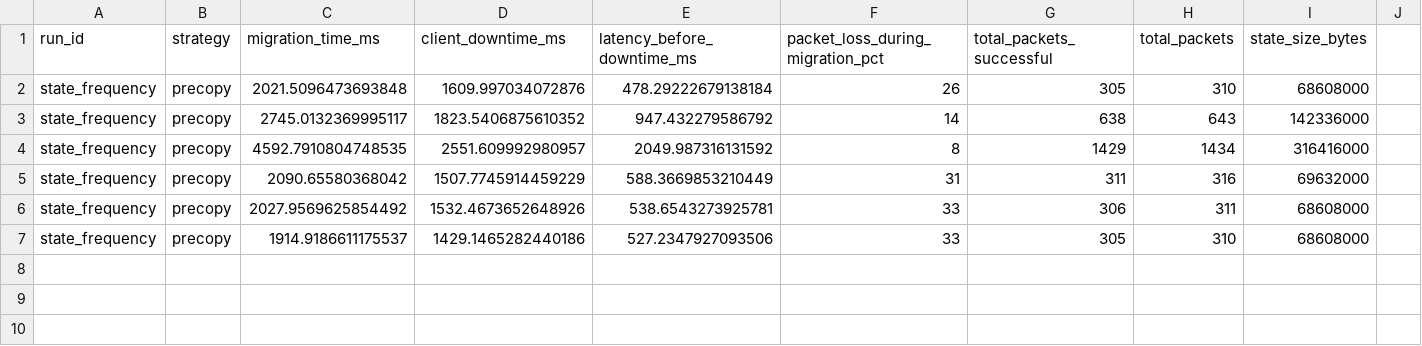
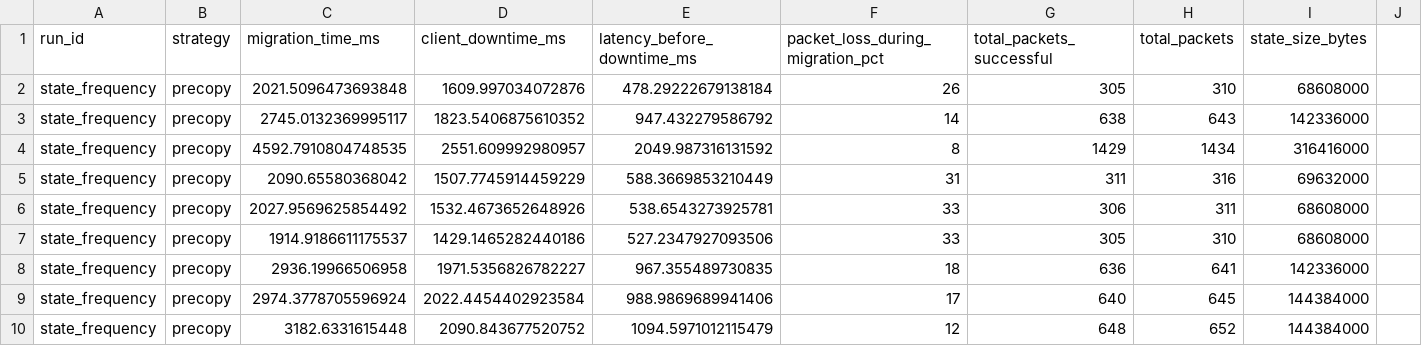
Before and after one commit to 3rd-semester-project/state-migration-bench, a CSV file: results/metrics_state_frequency.csv, drawn as a sheet; only a part is shown; the diff covers the shown part only; the diff names each change by its address in the sheet, - before the commit and + after, or states it on an @@ line.

Commit message:
Enhance metrics logging by adding full config as JSON and updating CSV output; add new state frequency data

```diff
--- a/results/metrics_state_frequency.csv
+++ b/results/metrics_state_frequency.csv
+row 8: state_frequency | precopy | 2936.19966506958 | 1971.5356826782227 | 967.355489730835 | 18 | 636 | 641 | 142336000
+row 9: state_frequency | precopy | 2974.3778705596924 | 2022.4454402923584 | 988.9869689941406 | 17 | 640 | 645 | 144384000
+row 10: state_frequency | precopy | 3182.6331615448 | 2090.843677520752 | 1094.5971012115479 | 12 | 648 | 652 | 144384000
```
Also changed, not shown: 2 added rows elsewhere in this file, 2 other files.
